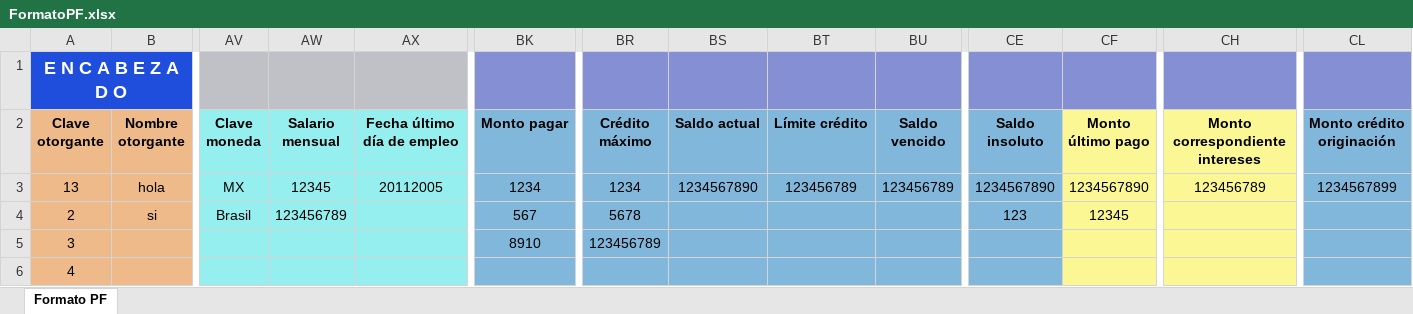
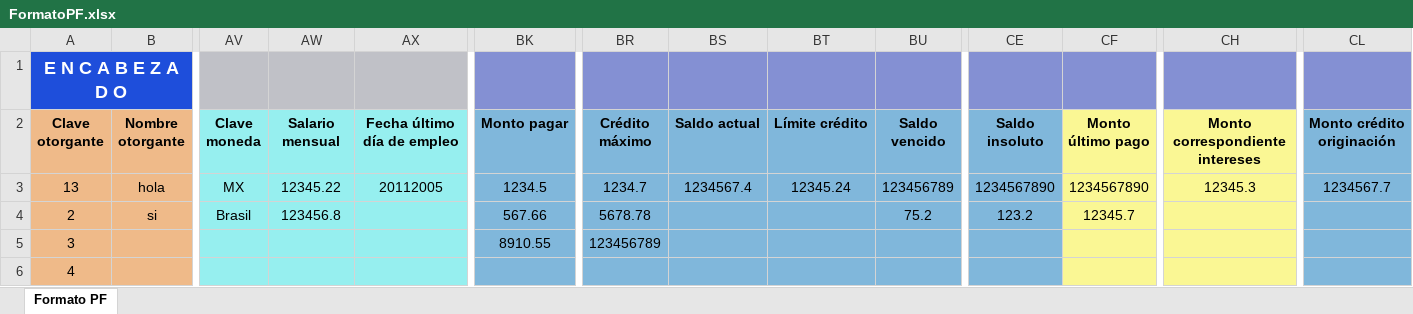
Before and after one commit to PauloVG08/excelGenerator, an Excel workbook: FormatoPF.xlsx, sheet Formato PF, drawn as a sheet; only a part is shown, gaps mark what is left out; values as stored, in another font and other column widths than the file's, no borders; the diff names each change by its address in the sheet, - before the commit and + after, or states it on an @@ line.

```diff
--- a/FormatoPF.xlsx (sheet Formato PF)
+++ b/FormatoPF.xlsx (sheet Formato PF)
-AW3 (Salario mensual): 12345
+AW3 (Salario mensual): 12345.22
-BK3 (Monto pagar): 1234
+BK3 (Monto pagar): 1234.5
-BR3 (Crédito máximo): 1234
+BR3 (Crédito máximo): 1234.7
-BS3 (Saldo actual): 1234567890
+BS3 (Saldo actual): 1234567.4
-BT3 (Límite crédito): 123456789
+BT3 (Límite crédito): 12345.24
-CH3 (Monto correspondiente intereses): 123456789
+CH3 (Monto correspondiente intereses): 12345.3
-CL3 (Monto crédito originación): 1234567899
+CL3 (Monto crédito originación): 1234567.7
-AW4 (Salario mensual): 123456789
+AW4 (Salario mensual): 123456.8
-BK4 (Monto pagar): 567
+BK4 (Monto pagar): 567.66
-BR4 (Crédito máximo): 5678
+BR4 (Crédito máximo): 5678.78
-BU4 (Saldo vencido): (empty)
+BU4 (Saldo vencido): 75.2
-CE4 (Saldo insoluto): 123
+CE4 (Saldo insoluto): 123.2
-CF4 (Monto último pago): 12345
+CF4 (Monto último pago): 12345.7
-BK5 (Monto pagar): 8910
+BK5 (Monto pagar): 8910.55
```
Also changed, not shown: FormatoPM.xlsx, 5 other files.
